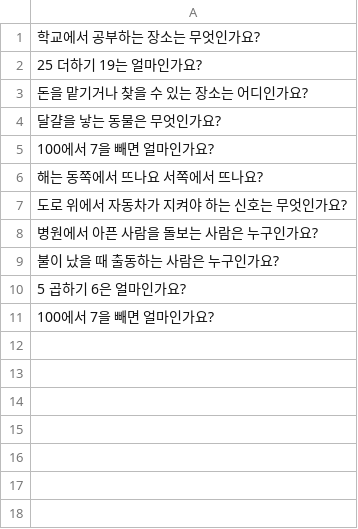
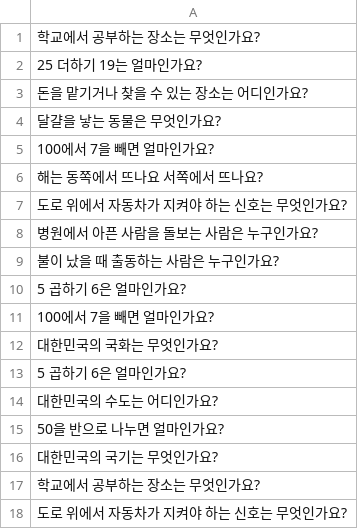
Before and after one commit to GuhyupLee/ESTSoft_Hackathon_team4, a CSV file: question_log.csv, drawn as a sheet.

```diff
--- a/question_log.csv
+++ b/question_log.csv
@@ -11 +11,8 @@
 100에서 7을 빼면 얼마인가요?
+대한민국의 국화는 무엇인가요?
+5 곱하기 6은 얼마인가요?
+대한민국의 수도는 어디인가요?
+50을 반으로 나누면 얼마인가요?
+대한민국의 국기는 무엇인가요?
+학교에서 공부하는 장소는 무엇인가요?
+도로 위에서 자동차가 지켜야 하는 신호는 무엇인가요?
```
Also changed, not shown: app/users/users.csv, 5 other files.
